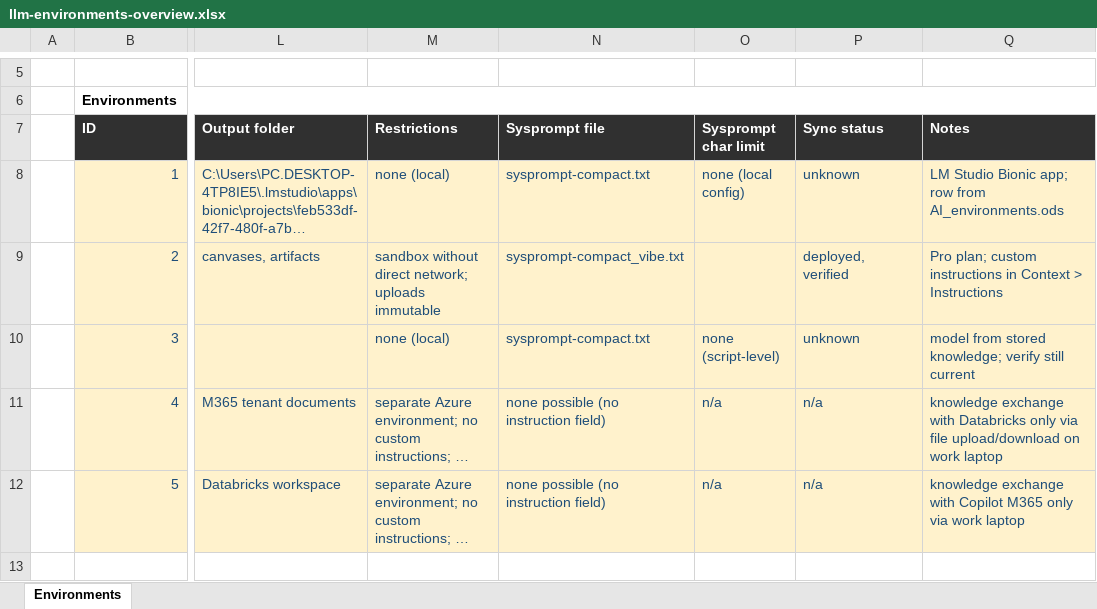
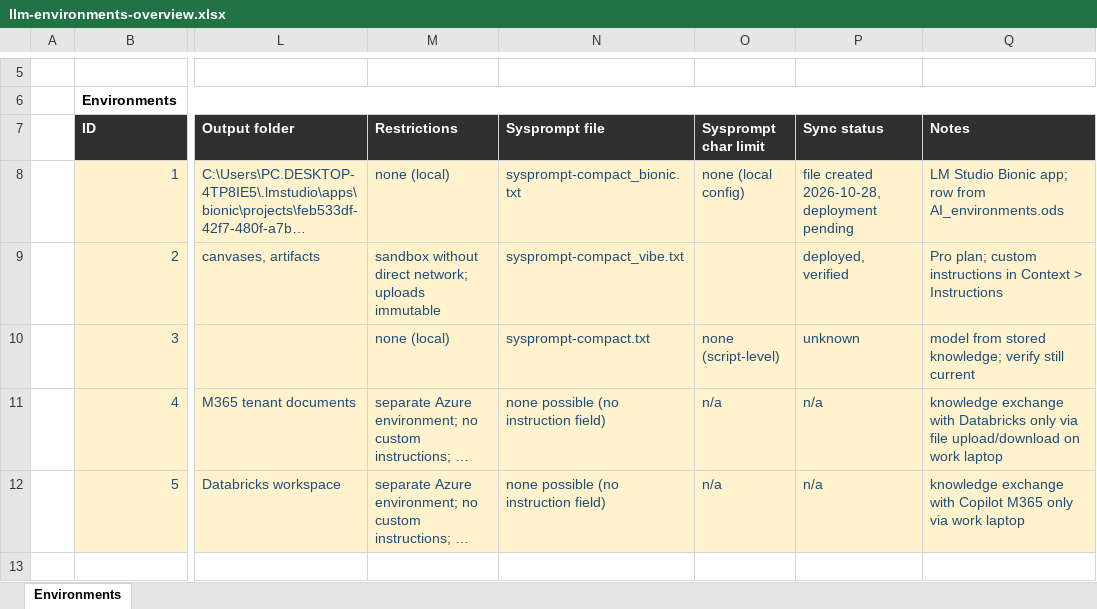
Before and after one commit to ReikS/AI_environments, an Excel workbook: llm-environments-overview.xlsx, sheet Environments, drawn as a sheet; only a part is shown, gaps mark what is left out; long unchanged cells end in …; values as stored, in another font and other column widths than the file's, no borders; the diff names each change by its address in the sheet, - before the commit and + after, or states it on an @@ line.

Commit message:
Update llm-environments-overview.xlsx

```diff
--- a/llm-environments-overview.xlsx (sheet Environments)
+++ b/llm-environments-overview.xlsx (sheet Environments)
-N8 (Sysprompt file): sysprompt-compact.txt
+N8 (Sysprompt file): sysprompt-compact_bionic.txt
-P8 (Sync status): unknown
+P8 (Sync status): file created 2026-10-28, deployment pending
```
